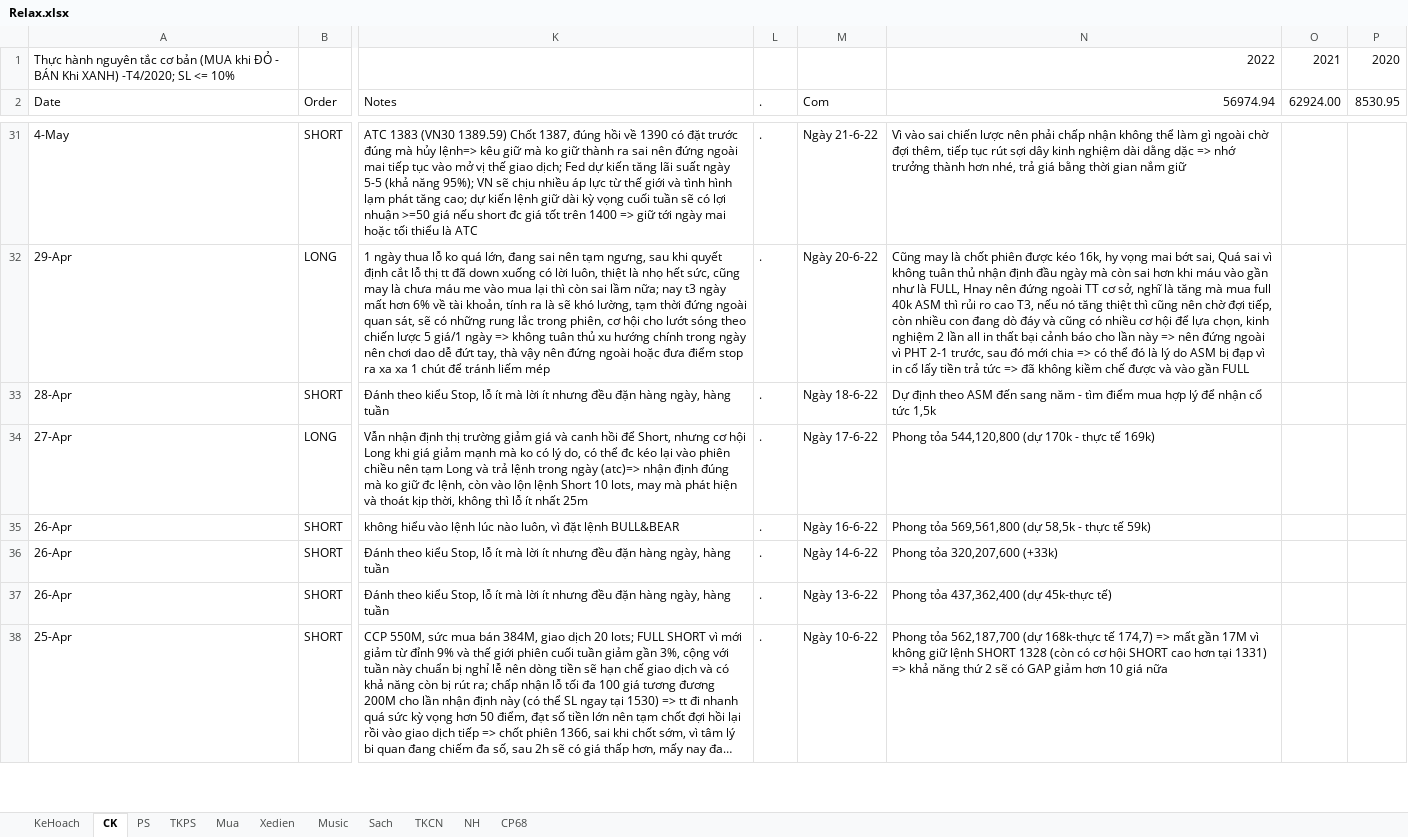
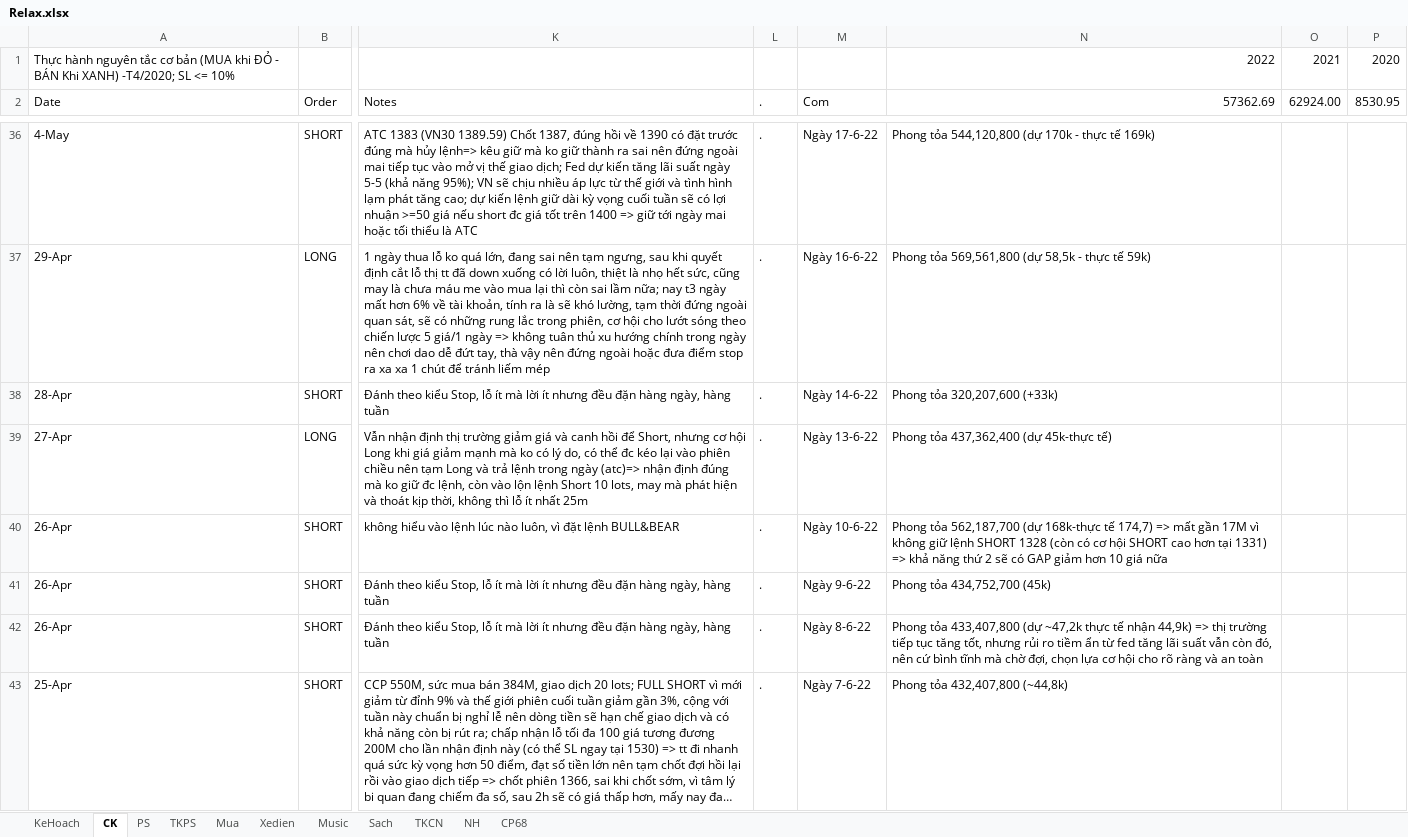
Before and after one commit to TrungDaoDEV/git_add_files, an Excel workbook: Relax.xlsx, sheet CK, drawn as a sheet; only a part is shown, gaps mark what is left out; long unchanged cells end in …; values as stored, in another font and other column widths than the file's, no cell formats; table styles not drawn; addresses are those after the commit; the diff covers the shown part only; the diff names each change by its address in the sheet, - before the commit and + after, or states it on an @@ line.

```diff
--- a/Relax.xlsx (sheet CK)
+++ b/Relax.xlsx (sheet CK)
-N2: 56974.94
+N2: 57362.69
-M36 (Com): Ngày 21-6-22
+M36 (Com): Ngày 17-6-22
-N36 (57362.69): Vì vào sai chiến lược nên phải chấp nhận không thể làm gì ngoài chờ đợi thêm, tiếp tục rút sợi dây kinh nghiệm dài dằng dặc => nhớ trưởng thành hơn nhé, trả giá bằng thời gian nắm giữ
+N36 (57362.69): Phong tỏa 544,120,800 (dự 170k - thực tế 169k)
-M37 (Com): Ngày 20-6-22
+M37 (Com): Ngày 16-6-22
-N37 (57362.69): Cũng may là chốt phiên được kéo 16k, hy vọng mai bớt sai, Quá sai vì không tuân thủ nhận định đầu ngày mà còn sai hơn khi máu vào gần như là FULL, Hnay nên đứng ngoài TT cơ sở, nghĩ là tăng mà mua full 40k ASM thì rủi ro cao T3, nếu nó tăng thiệt thì cũng nên chờ đợi tiếp, còn nhiều con đang dò đáy và cũng có nhiều cơ hội để lựa chọn, kinh nghiệm 2 lần all in thất bại cảnh báo cho lần này => nên đứng ngoài vì PHT 2-1 trước, sau đó mới chia => có thể đó là lý do ASM bị đạp vì in cổ lấy tiền trả tức => đã không kiềm chế được và vào gần FULL
+N37 (57362.69): Phong tỏa 569,561,800 (dự 58,5k - thực tế 59k)
-M38 (Com): Ngày 18-6-22
+M38 (Com): Ngày 14-6-22
-N38 (57362.69): Dự định theo ASM đến sang năm - tìm điểm mua hợp lý để nhận cổ tức 1,5k
+N38 (57362.69): Phong tỏa 320,207,600 (+33k)
-M39 (Com): Ngày 17-6-22
+M39 (Com): Ngày 13-6-22
-N39 (57362.69): Phong tỏa 544,120,800 (dự 170k - thực tế 169k)
+N39 (57362.69): Phong tỏa 437,362,400 (dự 45k-thực tế)
-M40 (Com): Ngày 16-6-22
+M40 (Com): Ngày 10-6-22
-N40 (57362.69): Phong tỏa 569,561,800 (dự 58,5k - thực tế 59k)
+N40 (57362.69): Phong tỏa 562,187,700 (dự 168k-thực tế 174,7) => mất gần 17M vì không giữ lệnh SHORT 1328 (còn có cơ hội SHORT cao hơn tại 1331) => khả năng thứ 2 sẽ có GAP giảm hơn 10 giá nữa
-M41 (Com): Ngày 14-6-22
+M41 (Com): Ngày 9-6-22
-N41 (57362.69): Phong tỏa 320,207,600 (+33k)
+N41 (57362.69): Phong tỏa 434,752,700 (45k)
-M42 (Com): Ngày 13-6-22
+M42 (Com): Ngày 8-6-22
-N42 (57362.69): Phong tỏa 437,362,400 (dự 45k-thực tế)
+N42 (57362.69): Phong tỏa 433,407,800 (dự ~47,2k thực tế nhận 44,9k) => thị trường tiếp tục tăng tốt, nhưng rủi ro tiềm ẩn từ fed tăng lãi suất vẫn còn đó, nên cứ bình tĩnh mà chờ đợi, chọn lựa cơ hội cho rõ ràng và an toàn
-M43 (Com): Ngày 10-6-22
+M43 (Com): Ngày 7-6-22
-N43 (57362.69): Phong tỏa 562,187,700 (dự 168k-thực tế 174,7) => mất gần 17M vì không giữ lệnh SHORT 1328 (còn có cơ hội SHORT cao hơn tại 1331) => khả năng thứ 2 sẽ có GAP giảm hơn 10 giá nữa
+N43 (57362.69): Phong tỏa 432,407,800 (~44,8k)
```
Also changed, not shown: 7 added rows, 2 removed rows and 548 edited cells elsewhere in this sheet, sheet PS, sheet TKPS, sheet Mua, cell formats, formulas that keep their value, PMQLSX/QLSX.xlsx, Python.xlsx.
